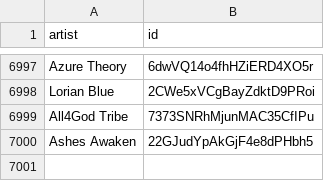
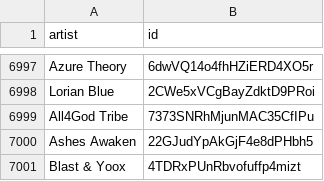
Before and after one commit to CennoxX/spotify-ai-blocker, a CSV file: SpotifyAiArtists.csv, drawn as a sheet; only a part is shown, gaps mark what is left out; the diff names each change by its address in the sheet, - before the commit and + after, or states it on an @@ line.

```diff
--- a/SpotifyAiArtists.csv
+++ b/SpotifyAiArtists.csv
+row 7001: Blast & Yoox | 4TDRxPUnRbvofuffp4mizt
```
